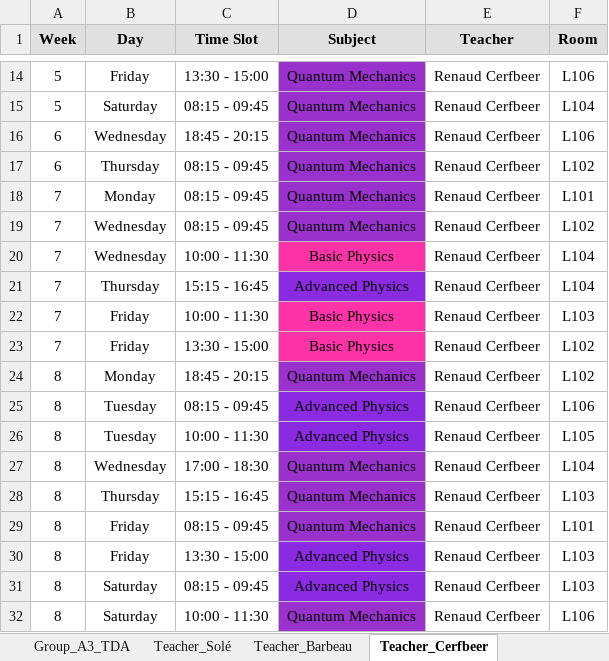
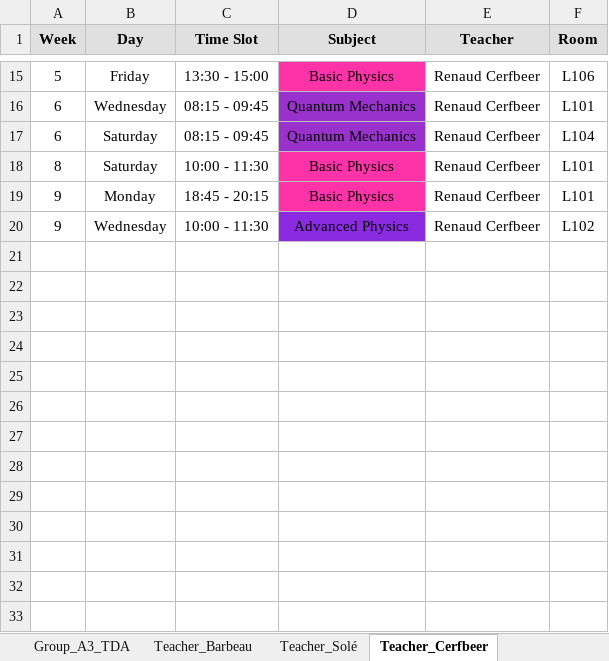
Before and after one commit to Hu9o73/Goodwing-Timetabler, an Excel workbook: Outputs/excel/schedule.xlsx, sheet Teacher_Cerfbeer, drawn as a sheet; only a part is shown, gaps mark what is left out; values as stored, in another font and other column widths than the file's, no borders; removed rows and columns are numbered as before the commit, all else as after; the diff covers the shown part only; the diff names each change by its address in the sheet, - before the commit and + after, or states it on an @@ line.

Commit message:
v0.1.1 - Optimized the teacher availability function

```diff
--- a/Outputs/excel/schedule.xlsx (sheet Teacher_Cerfbeer)
+++ b/Outputs/excel/schedule.xlsx (sheet Teacher_Cerfbeer)
@@ sheet tab order changed: Group_A3_TDA | Teacher_Barbeau | Teacher_Solé | Teacher_Cerfbeer @@
-D15 (Subject): Quantum Mechanics
+D15 (Subject): Basic Physics
-D15 fill: #9932CC
+D15 fill: #FF33A8
-row 15: 5 | Saturday | 08:15 - 09:45 | Quantum Mechanics | Renaud Cerfbeer | L104
-C16 (Time Slot): 18:45 - 20:15
+C16 (Time Slot): 08:15 - 09:45
-F16 (Room): L106
+F16 (Room): L101
-B17 (Day): Thursday
+B17 (Day): Saturday
-F17 (Room): L102
+F17 (Room): L104
-row 18: 7 | Monday | 08:15 - 09:45 | Quantum Mechanics | Renaud Cerfbeer | L101
-row 19: 7 | Wednesday | 08:15 - 09:45 | Quantum Mechanics | Renaud Cerfbeer | L102
-row 20: 7 | Wednesday | 10:00 - 11:30 | Basic Physics | Renaud Cerfbeer | L104
-row 21: 7 | Thursday | 15:15 - 16:45 | Advanced Physics | Renaud Cerfbeer | L104
-row 22: 7 | Friday | 10:00 - 11:30 | Basic Physics | Renaud Cerfbeer | L103
-row 23: 7 | Friday | 13:30 - 15:00 | Basic Physics | Renaud Cerfbeer | L102
-row 24: 8 | Monday | 18:45 - 20:15 | Quantum Mechanics | Renaud Cerfbeer | L102
-row 25: 8 | Tuesday | 08:15 - 09:45 | Advanced Physics | Renaud Cerfbeer | L106
-row 26: 8 | Tuesday | 10:00 - 11:30 | Advanced Physics | Renaud Cerfbeer | L105
-row 27: 8 | Wednesday | 17:00 - 18:30 | Quantum Mechanics | Renaud Cerfbeer | L104
-row 28: 8 | Thursday | 15:15 - 16:45 | Quantum Mechanics | Renaud Cerfbeer | L103
-row 29: 8 | Friday | 08:15 - 09:45 | Quantum Mechanics | Renaud Cerfbeer | L101
-row 30: 8 | Friday | 13:30 - 15:00 | Advanced Physics | Renaud Cerfbeer | L103
-row 31: 8 | Saturday | 08:15 - 09:45 | Advanced Physics | Renaud Cerfbeer | L103
-D18 (Subject): Quantum Mechanics
+D18 (Subject): Basic Physics
-D18 fill: #9932CC
+D18 fill: #FF33A8
-F18 (Room): L106
+F18 (Room): L101
+row 19: 9 | Monday | 18:45 - 20:15 | Basic Physics | Renaud Cerfbeer | L101
+row 20: 9 | Wednesday | 10:00 - 11:30 | Advanced Physics | Renaud Cerfbeer | L102
```
Also changed, not shown: 3 added rows, 2 removed rows, 26 edited cells and cell formats elsewhere in this sheet, sheet Group_A3_TDA, sheet Group_A2_TDA, sheet Room_L101, sheet Group_A1_TDA, sheet Room_L102, sheet Room_L104, 14 more sheets, other sheet tabs, 3 other files.
